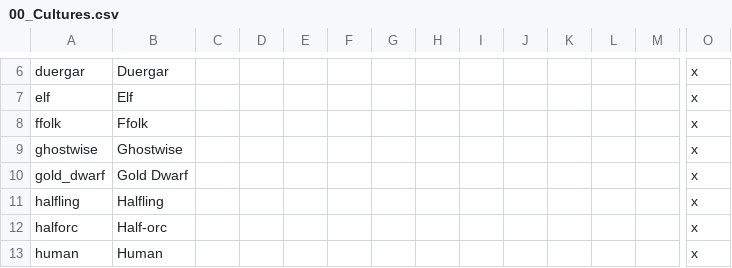
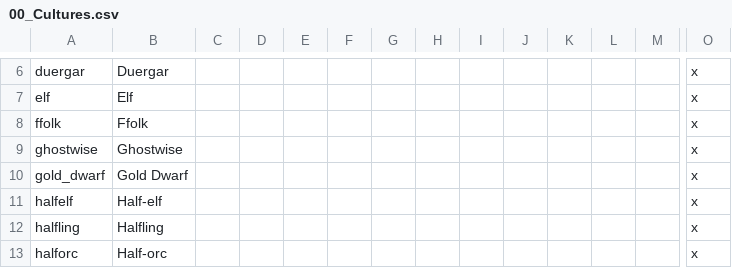
Before and after one commit to chriscohen/ck2-forgottenkings, a CSV file: ForgottenRealms/localisation/00_Cultures.csv, drawn as a sheet; only a part is shown, gaps mark what is left out; the shorter side is filled out with more unchanged rows; rows hold the shown columns only; the diff names each change by its address in the sheet, - before the commit and + after, or states it on an @@ line.

```diff
--- a/ForgottenRealms/localisation/00_Cultures.csv
+++ b/ForgottenRealms/localisation/00_Cultures.csv
+row 11: halfelf | Half-elf |  |  |  |  |  |  |  |  |  |  |  | x
```
Also changed, not shown: 7 other files.
